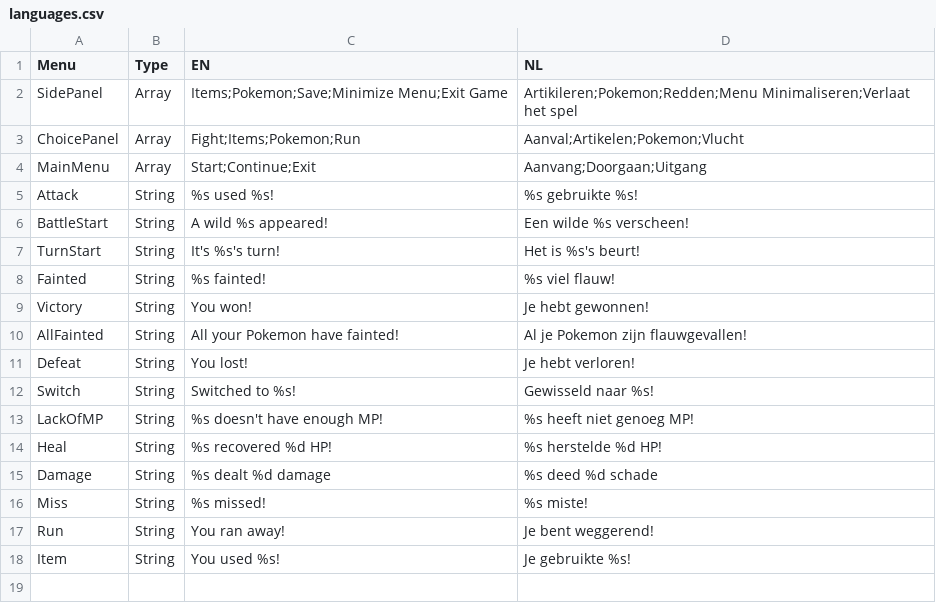
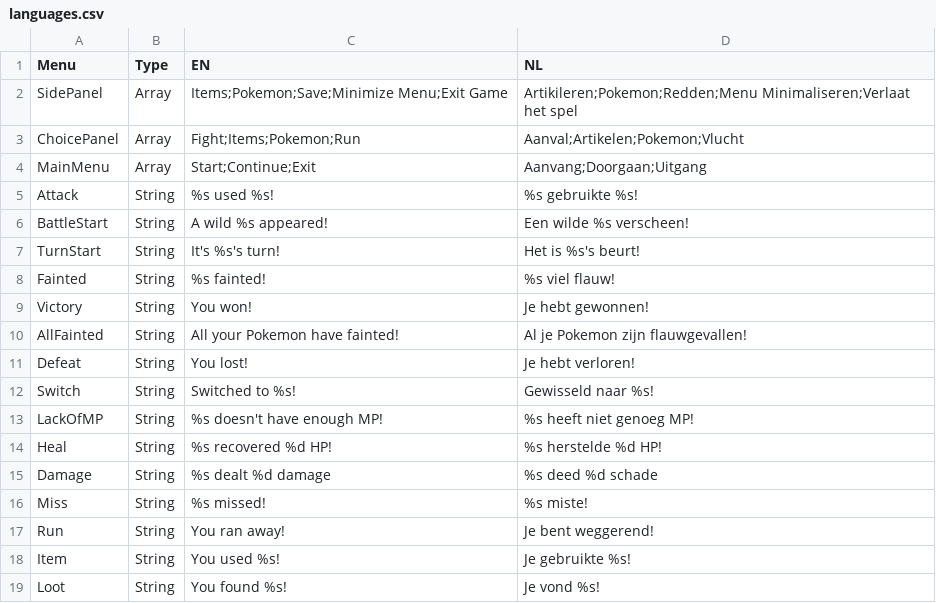
Before and after one commit to Jazhyc/OOP-Project-2023, a CSV file: src/main/resources/languages.csv, drawn as a sheet; the diff names each change by its address in the sheet, - before the commit and + after, or states it on an @@ line.

Commit message:
Added battle loot system

```diff
--- a/src/main/resources/languages.csv
+++ b/src/main/resources/languages.csv
+row 19: Loot | String | You found %s! | Je vond %s!
```
Also changed, not shown: src/main/resources/monster_stats.csv, 4 other files.
